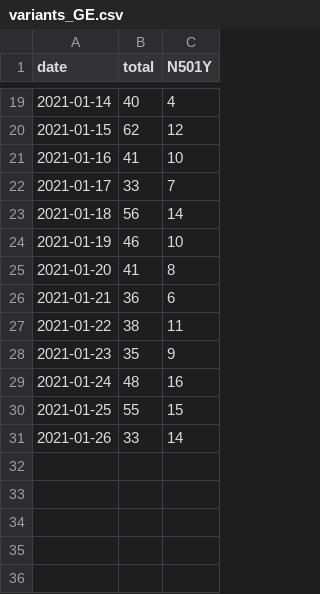
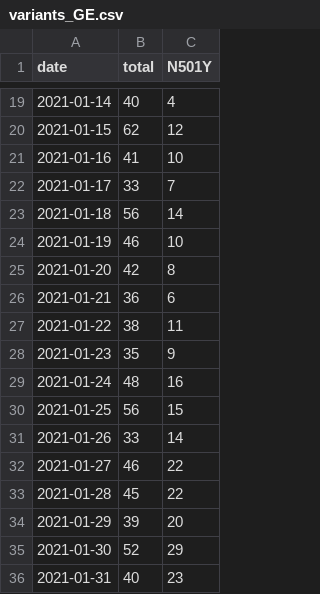
Before and after one commit to ISPMBern/covid-19, a CSV file: variants/data/variants_GE.csv, drawn as a sheet; only a part is shown, gaps mark what is left out.

```diff
--- a/variants/data/variants_GE.csv
+++ b/variants/data/variants_GE.csv
@@ -24,3 +24,3 @@ date,total,N501Y
 2021-01-19,46,10
-2021-01-20,41,8
+2021-01-20,42,8
 2021-01-21,36,6
@@ -29,3 +29,8 @@ date,total,N501Y
 2021-01-24,48,16
-2021-01-25,55,15
+2021-01-25,56,15
 2021-01-26,33,14
+2021-01-27,46,22
+2021-01-28,45,22
+2021-01-29,39,20
+2021-01-30,52,29
+2021-01-31,40,23
```
Also changed, not shown: 3 other files.
